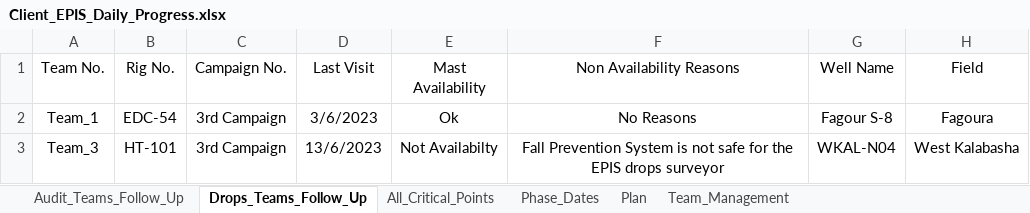
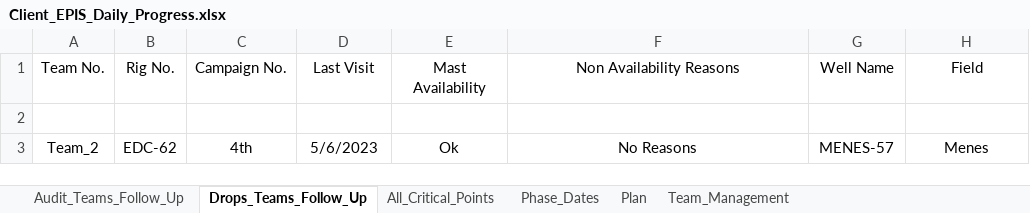
Before and after one commit to abdallahzaghloul/KPC_Follow_Up, an Excel workbook: Client_EPIS_Daily_Progress.xlsx, sheet Drops_Teams_Follow_Up, drawn as a sheet; values as stored, in another font and other column widths than the file's, no borders; removed rows and columns are numbered as before the commit, all else as after; the diff names each change by its address in the sheet, - before the commit and + after, or states it on an @@ line.

```diff
--- a/Client_EPIS_Daily_Progress.xlsx (sheet Drops_Teams_Follow_Up)
+++ b/Client_EPIS_Daily_Progress.xlsx (sheet Drops_Teams_Follow_Up)
-row 2: Team_1 | EDC-54 | 3rd Campaign | 3/6/2023 | Ok | No Reasons | Fagour S-8 | Fagoura
+row 2: (empty)
-row 3: Team_3 | HT-101 | 3rd Campaign | 13/6/2023 | Not Availabilty | Fall Prevention System is not safe for the EPIS drops surveyor | WKAL-N04 | West Kalabasha
+row 3: Team_2 | EDC-62 | 4th | 5/6/2023 | Ok | No Reasons | MENES-57 | Menes
```
Also changed, not shown: sheet All_Critical_Points, sheet Team_Management, sheet Audit_Teams_Follow_Up, hidden cells.
